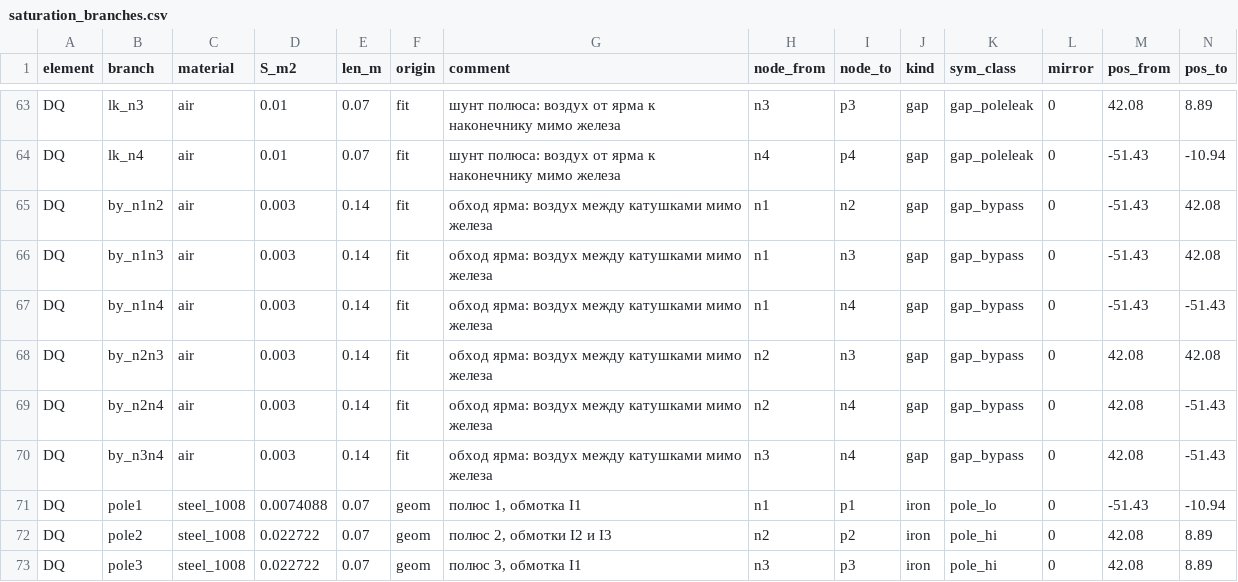
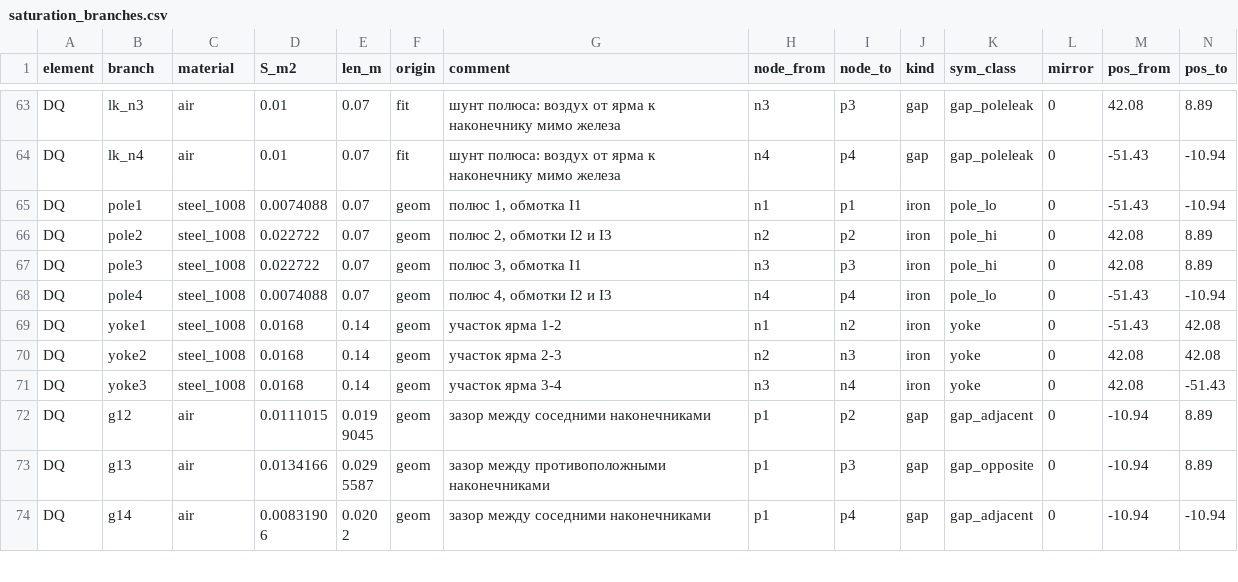
Before and after one commit to SashaBray/SynchrotronSim, a CSV file: workspace/tables/saturation_branches.csv, drawn as a sheet; only a part is shown, gaps mark what is left out; the shorter side is filled out with more unchanged rows; rows hold the shown columns only; the diff names each change by its address in the sheet, - before the commit and + after, or states it on an @@ line.

```diff
--- a/workspace/tables/saturation_branches.csv
+++ b/workspace/tables/saturation_branches.csv
-row 65: DQ | by_n1n2 | air | 0.003 | 0.14 | fit | обход ярма: воздух между катушками мимо железа | n1 | n2 | gap | gap_bypass | 0 | -51.43 | 42.08
-row 66: DQ | by_n1n3 | air | 0.003 | 0.14 | fit | обход ярма: воздух между катушками мимо железа | n1 | n3 | gap | gap_bypass | 0 | -51.43 | 42.08
-row 67: DQ | by_n1n4 | air | 0.003 | 0.14 | fit | обход ярма: воздух между катушками мимо железа | n1 | n4 | gap | gap_bypass | 0 | -51.43 | -51.43
-row 68: DQ | by_n2n3 | air | 0.003 | 0.14 | fit | обход ярма: воздух между катушками мимо железа | n2 | n3 | gap | gap_bypass | 0 | 42.08 | 42.08
-row 69: DQ | by_n2n4 | air | 0.003 | 0.14 | fit | обход ярма: воздух между катушками мимо железа | n2 | n4 | gap | gap_bypass | 0 | 42.08 | -51.43
-row 70: DQ | by_n3n4 | air | 0.003 | 0.14 | fit | обход ярма: воздух между катушками мимо железа | n3 | n4 | gap | gap_bypass | 0 | 42.08 | -51.43
```
Also changed, not shown: workspace/tables/mec_sigma_weights.csv.
